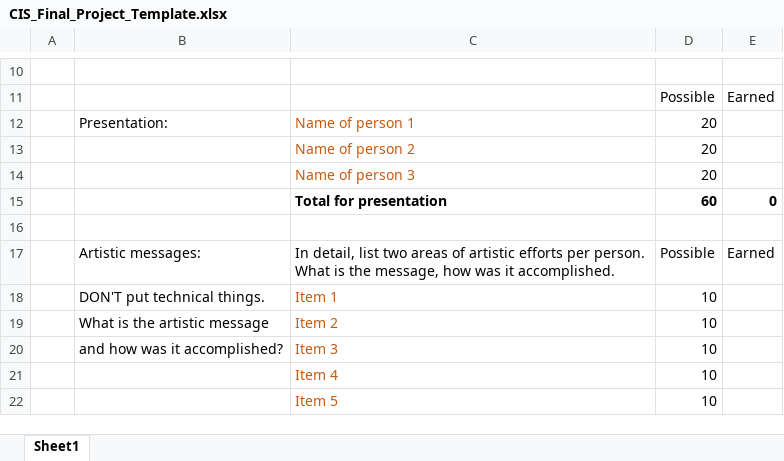
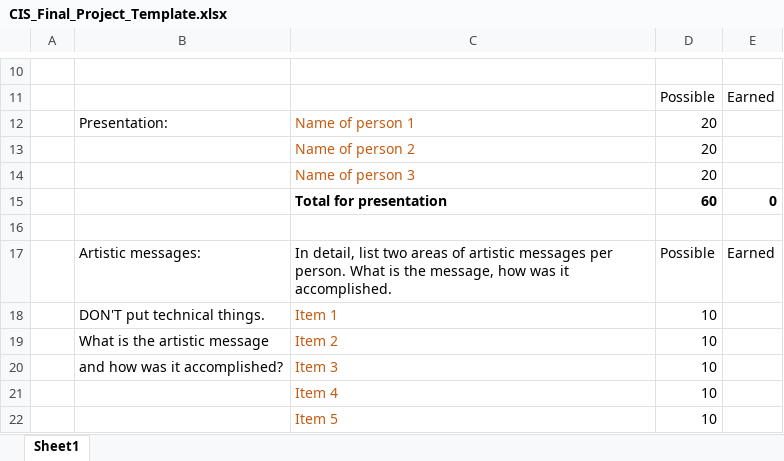
Before and after one commit to pvcraven/3d_graphics_class, an Excel workbook: source/assignments/final_assignment/CIS_Final_Project_Template.xlsx, sheet Sheet1, drawn as a sheet; only a part is shown, gaps mark what is left out; values as stored, in another font and other column widths than the file's, no borders; the diff names each change by its address in the sheet, - before the commit and + after, or states it on an @@ line.

```diff
--- a/source/assignments/final_assignment/CIS_Final_Project_Template.xlsx (sheet Sheet1)
+++ b/source/assignments/final_assignment/CIS_Final_Project_Template.xlsx (sheet Sheet1)
-C17: …of artistic efforts per person.…
+C17: …of artistic messages per person.…
```
Also changed, not shown: 2 other files.
